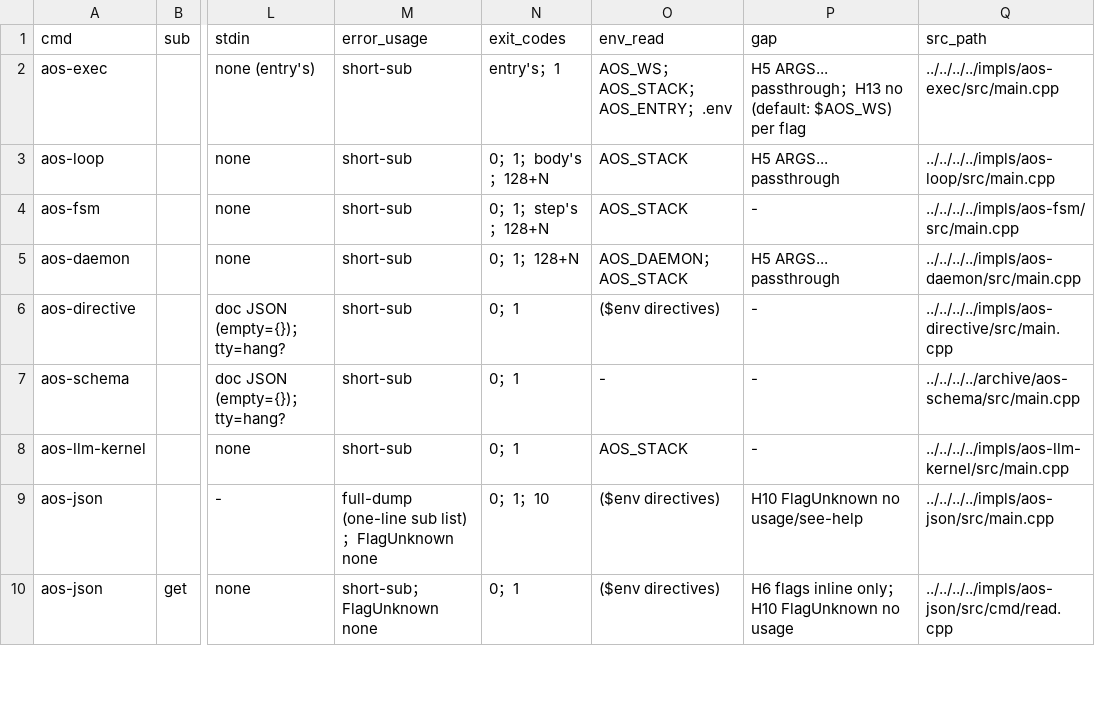
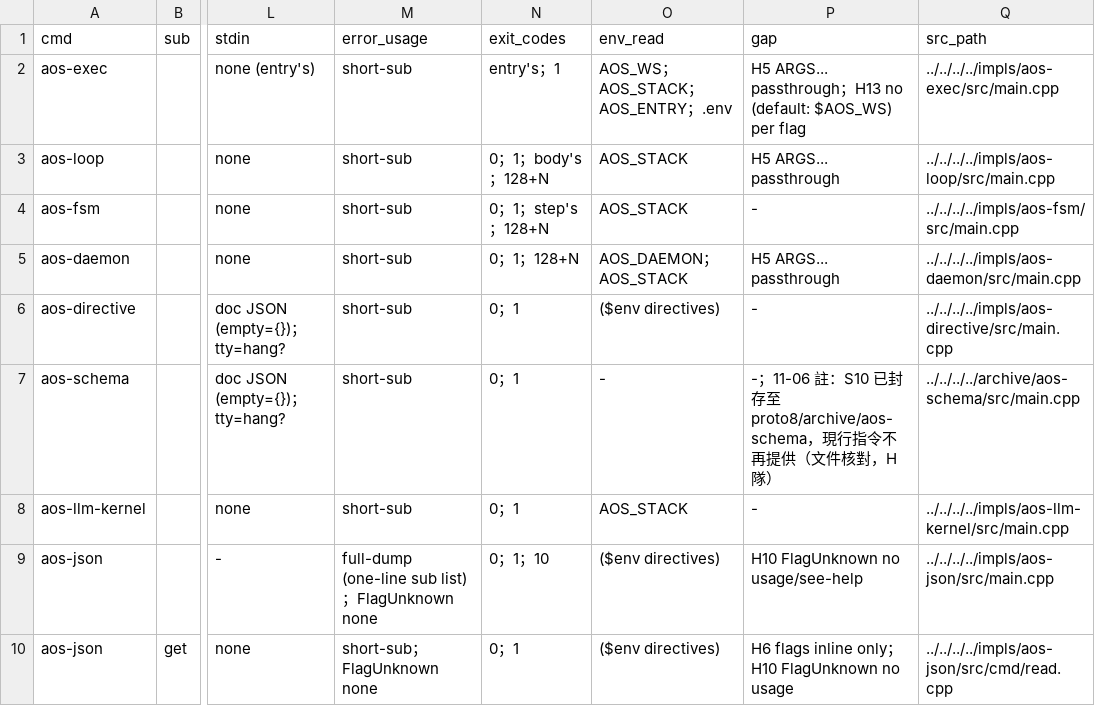
Before and after one commit to justty32/aos, a CSV file: proto8/thinking/2026-11/06/human-cli/02-盤點.csv, drawn as a sheet; only a part is shown, gaps mark what is left out; the diff names each change by its address in the sheet, - before the commit and + after, or states it on an @@ line.

```diff
--- a/proto8/thinking/2026-11/06/human-cli/02-盤點.csv
+++ b/proto8/thinking/2026-11/06/human-cli/02-盤點.csv
-P7 (gap): -
+P7 (gap): -；11-06 註：S10 已封存至 proto8/archive/aos-schema，現行指令不再提供（文件核對，H 隊）
```
Also changed, not shown: 31 other files.
